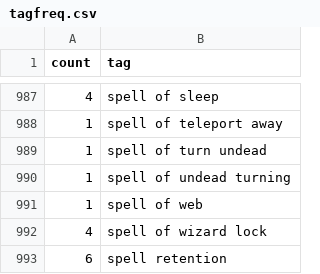
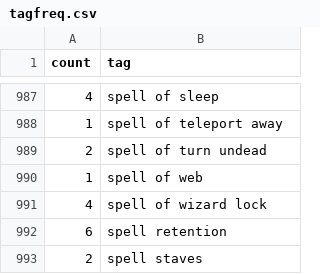
Before and after one commit to nethack-yanis/nethack-yanis.github.io, a CSV file: _data/tagfreq.csv, drawn as a sheet; only a part is shown, gaps mark what is left out; the shorter side is filled out with more unchanged rows.

Commit message:
Merge 'spell of undead turning' tag into 'spell of turn undead'
This one was just plain incorrect, there's only one proper name of the
spell.

```diff
--- a/_data/tagfreq.csv
+++ b/_data/tagfreq.csv
@@ -988,4 +988,3 @@ count,tag
 1,spell of teleport away
-1,spell of turn undead
-1,spell of undead turning
+2,spell of turn undead
 1,spell of web
```
Also changed, not shown: 2 other files.
